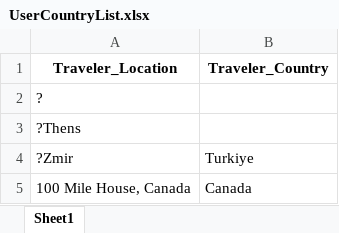
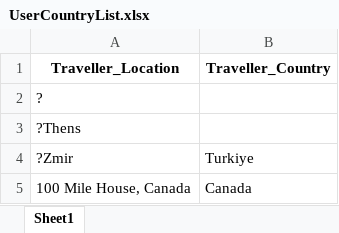
Before and after one commit to Rosh00L/EcoCapture, an Excel workbook: QC files/UserCountryList.xlsx, sheet Sheet1, drawn as a sheet; only a part is shown; values as stored, in another font and other column widths than the file's, no borders; the diff names each change by its address in the sheet, - before the commit and + after, or states it on an @@ line.

```diff
--- a/QC files/UserCountryList.xlsx (sheet Sheet1)
+++ b/QC files/UserCountryList.xlsx (sheet Sheet1)
-A1: Traveler_Location
+A1: Traveller_Location
-B1: Traveler_Country
+B1: Traveller_Country
```
Also changed, not shown: QC files/QC_Location.xlsx, QC files/QC_date.xlsx, 19 other files.
